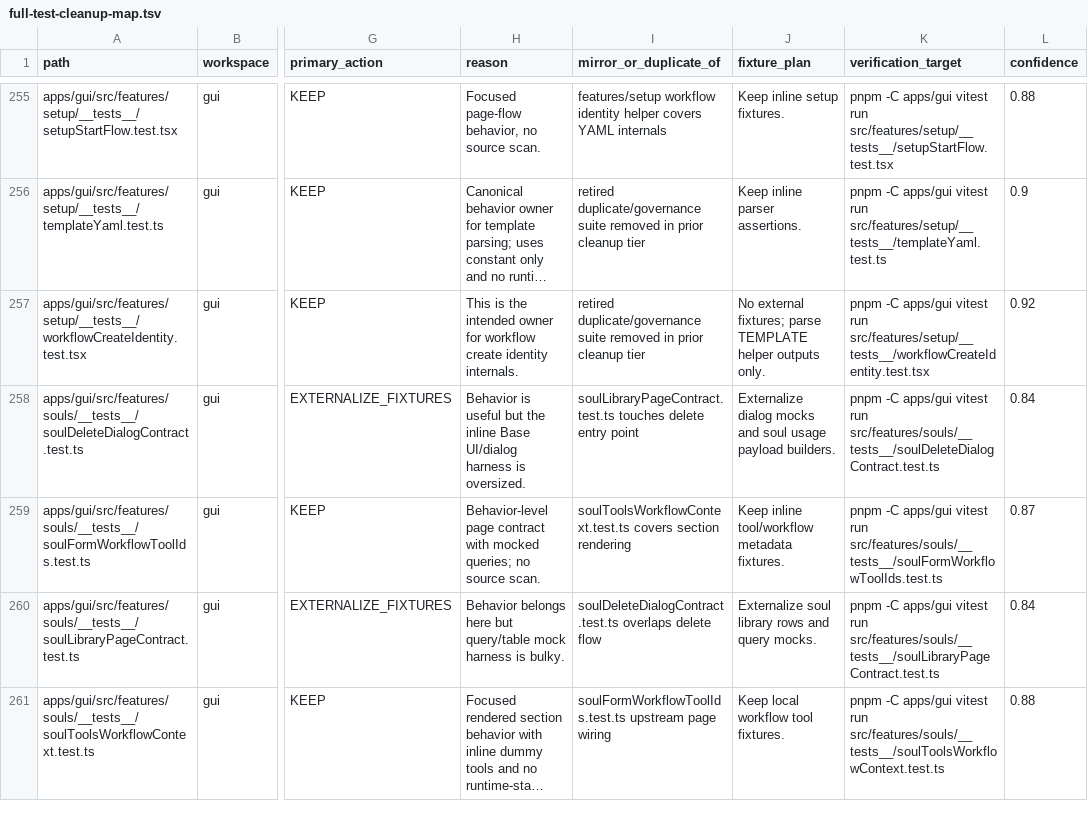
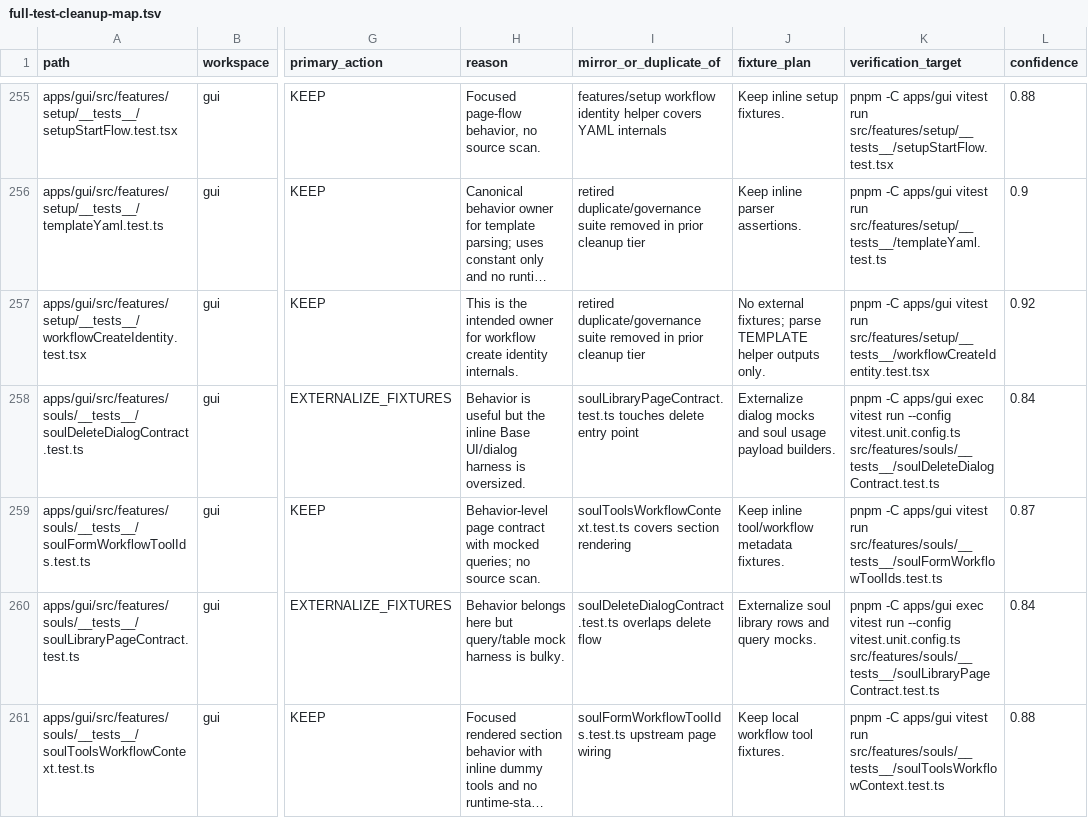
Before and after one commit to runsight-ai/runsight, a TSV file: tools/test-audit/full-test-cleanup-map.tsv, drawn as a sheet; only a part is shown, gaps mark what is left out; long unchanged cells end in …; the diff covers the shown part only; the diff names each change by its address in the sheet, - before the commit and + after, or states it on an @@ line.

Commit message:
test: prepare fixture externalization tier

```diff
--- a/tools/test-audit/full-test-cleanup-map.tsv
+++ b/tools/test-audit/full-test-cleanup-map.tsv
-K258 (verification_target): …-C apps/gui vitest run src/features/souls/__tests__/soulDeleteDialogContract.test.ts
+K258 (verification_target): …-C apps/gui exec vitest run --config vitest.unit.config.ts src/features/souls/__tests__/soulDeleteDialogContract.test.ts
-K260 (verification_target): …-C apps/gui vitest run src/features/souls/__tests__/soulLibraryPageContract.test.ts
+K260 (verification_target): …-C apps/gui exec vitest run --config vitest.unit.config.ts src/features/souls/__tests__/soulLibraryPageContract.test.ts
```
Also changed, not shown: 44 edited cells elsewhere in this file, 2 other files.
